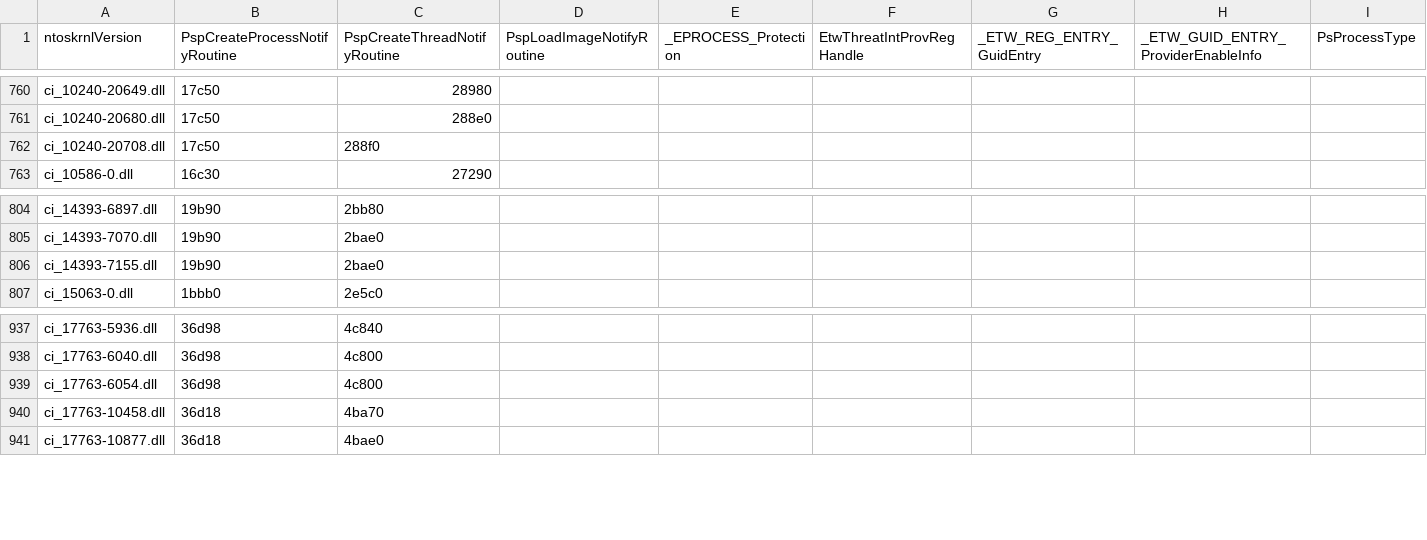
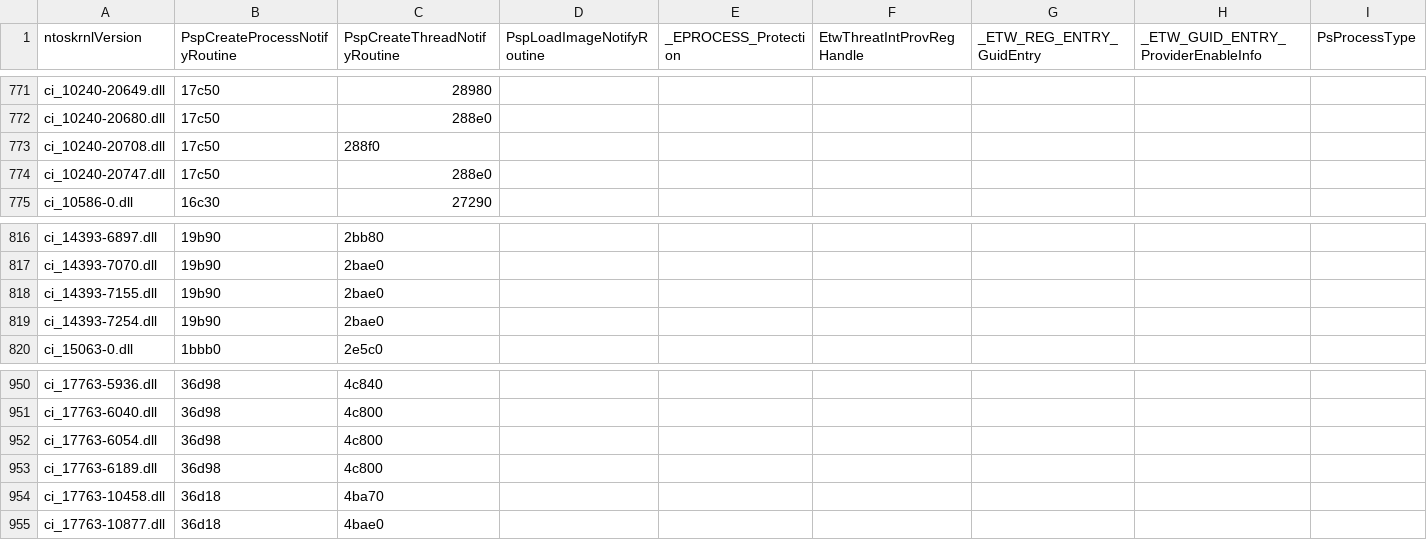
Before and after one commit to deletehead/KGetVersion, a CSV file: offsets.csv, drawn as a sheet; only a part is shown, gaps mark what is left out; rows hold the shown columns only; the diff covers the shown part only; the diff names each change by its address in the sheet, - before the commit and + after, or states it on an @@ line.

```diff
--- a/offsets.csv
+++ b/offsets.csv
+row 774: ci_10240-20747.dll | 17c50 | 288e0
+row 819: ci_14393-7254.dll | 19b90 | 2bae0
+row 953: ci_17763-6189.dll | 36d98 | 4c800
```
Also changed, not shown: 15 added rows elsewhere in this file.
